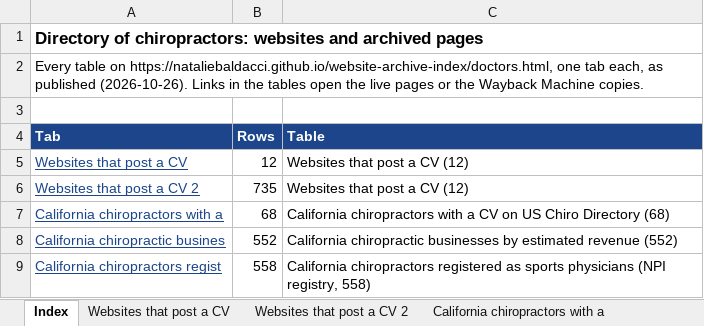
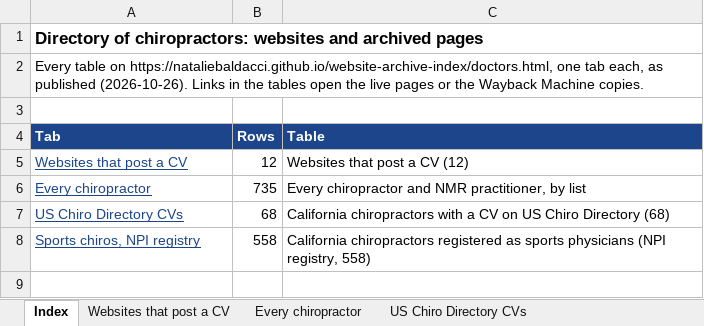
Before and after one commit to nataliebaldacci/website-archive-index, an Excel workbook: downloads/doctors.xlsx, sheet Index, drawn as a sheet; values as stored, in another font and other column widths than the file's, no borders; removed rows and columns are numbered as before the commit, all else as after; the diff names each change by its address in the sheet, - before the commit and + after, or states it on an @@ line.

```diff
--- a/downloads/doctors.xlsx (sheet Index)
+++ b/downloads/doctors.xlsx (sheet Index)
-sheet tab: Websites that post a CV 2
+sheet tab: Every chiropractor
-sheet tab: California chiropractors with a
+sheet tab: US Chiro Directory CVs
-row 6: Websites that post a CV 2 | 735 | Websites that post a CV (12)
+row 6: Every chiropractor | 735 | Every chiropractor and NMR practitioner, by list
-A7 (Tab): California chiropractors with a
+A7 (Tab): US Chiro Directory CVs
-row 8: California chiropractic busines | 552 | California chiropractic businesses by estimated revenue (552)
-A8 (Tab): California chiropractors regist
+A8 (Tab): Sports chiros, NPI registry
```
Also changed, not shown: sheet Sports chiros, NPI registry, other sheet tabs, downloads/cv.xlsx, downloads/drjohnson.xlsx, 10 other files.
